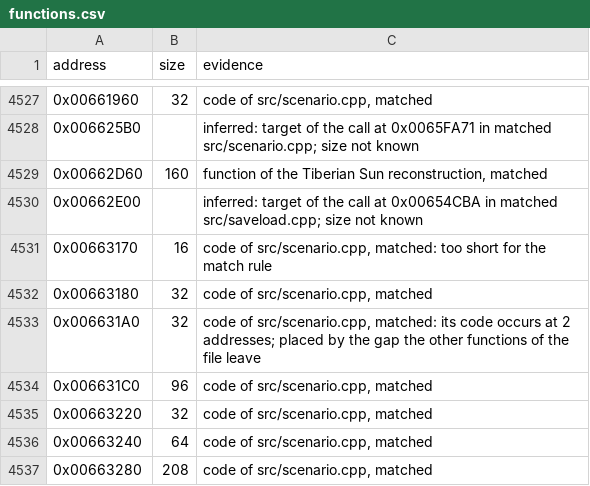
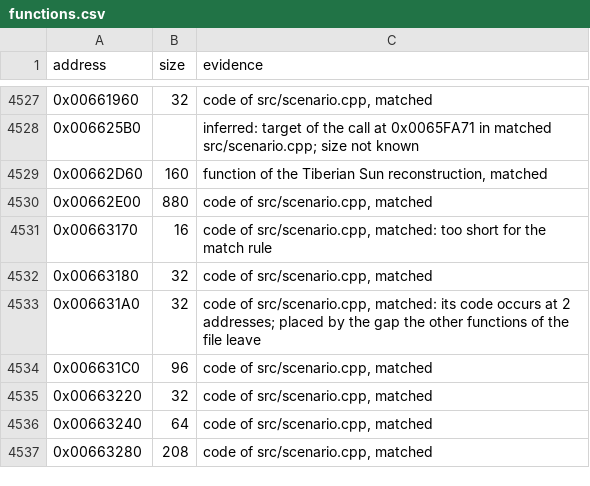
Before and after one commit to meastes/RedAlert2, a CSV file: config/ra2-1.006/functions.csv, drawn as a sheet; only a part is shown, gaps mark what is left out.

```diff
--- a/config/ra2-1.006/functions.csv
+++ b/config/ra2-1.006/functions.csv
@@ -4529,3 +4529,3 @@ address,size,evidence
 0x00662D60,160,"function of the Tiberian Sun reconstruction, matched"
-0x00662E00,,"inferred: target of the call at 0x00654CBA in matched src/saveload.cpp; size not known"
+0x00662E00,880,"code of src/scenario.cpp, matched"
 0x00663170,16,"code of src/scenario.cpp, matched: too short for the match rule"
```
Also changed, not shown: config/ra2-1.006/modules.csv, 1 other file.
